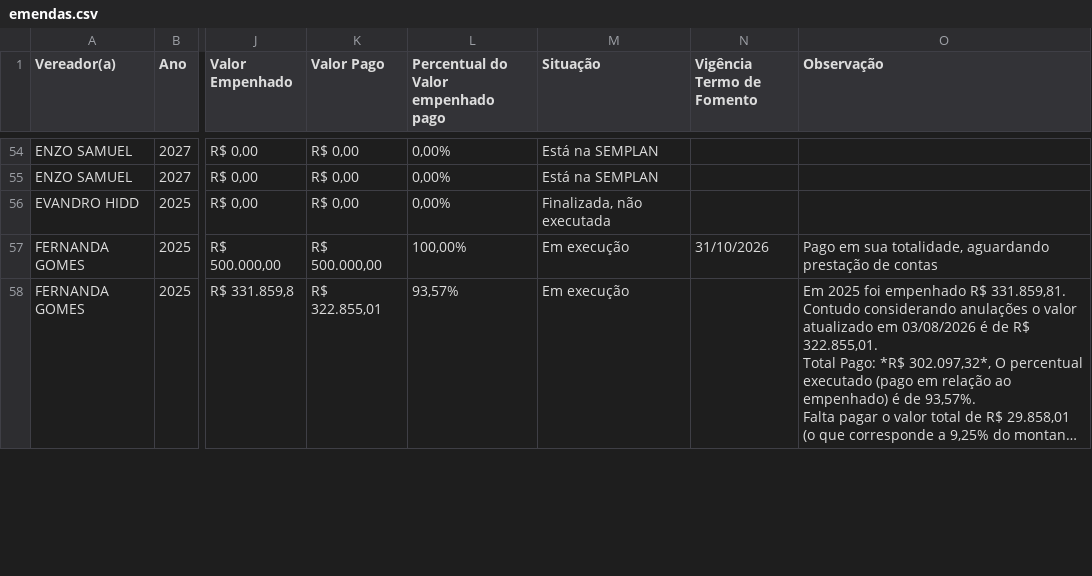
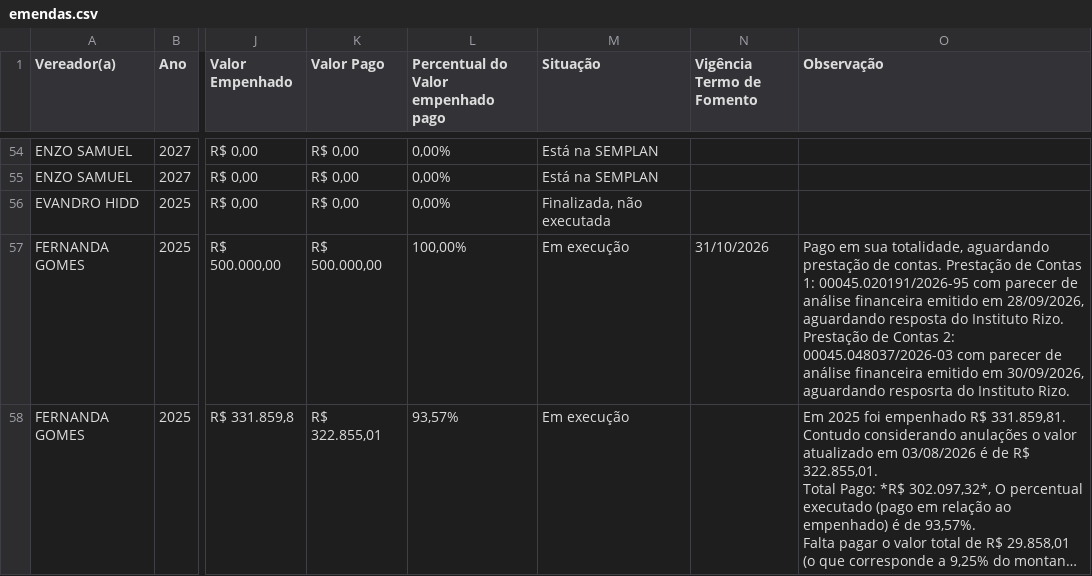
Before and after one commit to danylogalisa-pro/dashboard-emendas, a CSV file: data/emendas.csv, drawn as a sheet; only a part is shown, gaps mark what is left out; long unchanged cells end in …; the diff covers the shown part only; the diff names each change by its address in the sheet, - before the commit and + after, or states it on an @@ line.

```diff
--- a/data/emendas.csv
+++ b/data/emendas.csv
-O57 (Observação): …prestação de contas
+O57 (Observação): …prestação de contas. Prestação de Contas 1: 00045.020191/2026-95 com parecer de análise financeira emitido em 28/09/2026, aguardando resposta do Instituto Rizo. Prestação de Contas 2: 00045.048037/2026-03 com parecer de análise financeira emitido em 30/09/2026, aguardando resposrta do Instituto Rizo.
```
Also changed, not shown: 7 edited cells elsewhere in this file, 2 other files.
